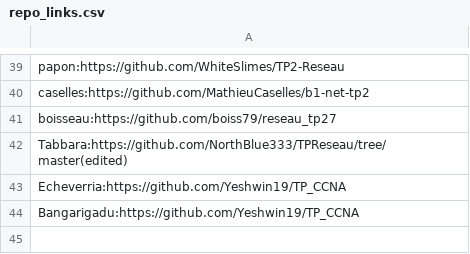
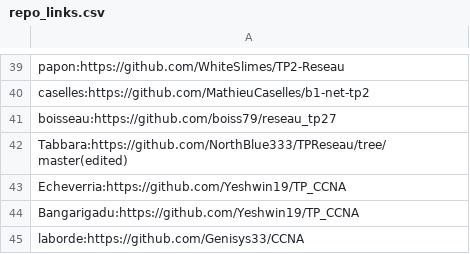
Before and after one commit to vivimouret29/B1-Reseau-2018, a CSV file: tp/2/repo_links.csv, drawn as a sheet; only a part is shown, gaps mark what is left out.

Commit message:
Update repo_links.csv

```diff
--- a/tp/2/repo_links.csv
+++ b/tp/2/repo_links.csv
@@ -44 +44,2 @@ Echeverria:https://github.com/Yeshwin19/TP_CCNA
 Bangarigadu:https://github.com/Yeshwin19/TP_CCNA
+laborde:https://github.com/Genisys33/CCNA
```
